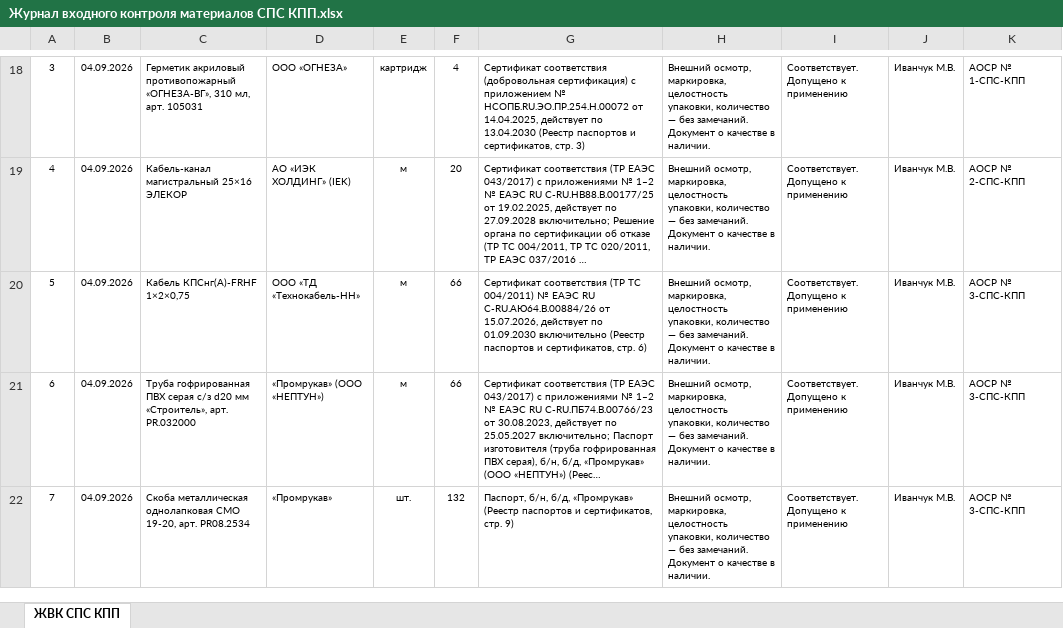
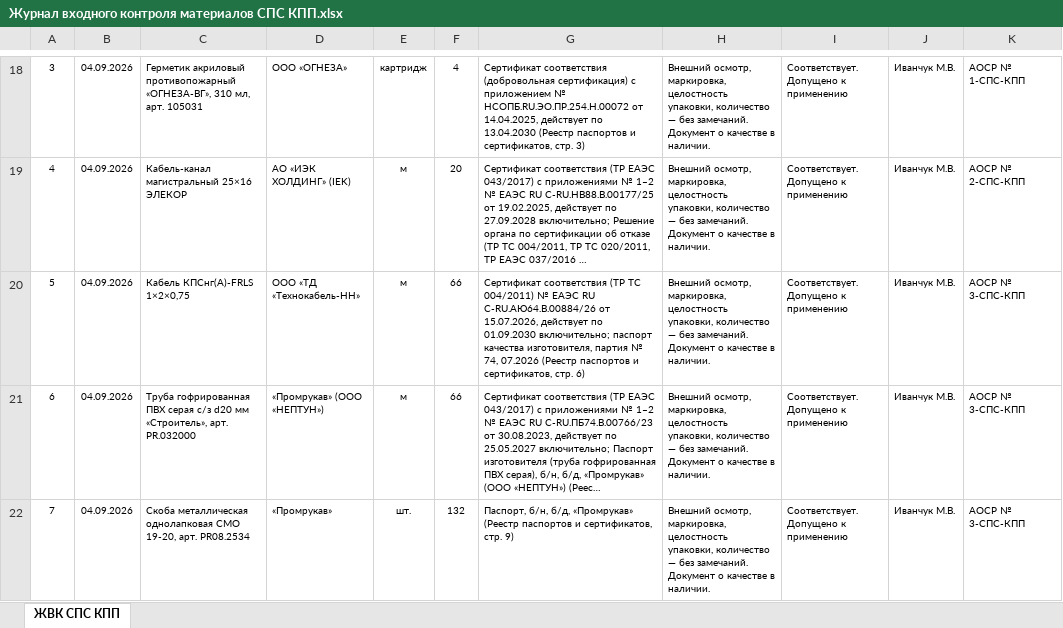
Before and after one commit to emanymedih/11, an Excel workbook: КПП/Том СПС КПП/Журнал входного контроля материалов СПС КПП.xlsx, sheet ЖВК СПС КПП, drawn as a sheet; only a part is shown, gaps mark what is left out; long unchanged cells end in …; values as stored, in another font and other column widths than the file's, no borders; the diff names each change by its address in the sheet, - before the commit and + after, or states it on an @@ line.

```diff
--- a/КПП/Том СПС КПП/Журнал входного контроля материалов СПС КПП.xlsx (sheet ЖВК СПС КПП)
+++ b/КПП/Том СПС КПП/Журнал входного контроля материалов СПС КПП.xlsx (sheet ЖВК СПС КПП)
-C20: Кабель КПСнг(А)-FRHF 1×2×0,75
+C20: Кабель КПСнг(А)-FRLS 1×2×0,75
-G20: …по 01.09.2030 включительно (Реестр паспортов…
+G20: …по 01.09.2030 включительно; паспорт качества изготовителя, партия № 74, 07.2026 (Реестр паспортов…
```
Also changed, not shown: КПП/Том СПС КПП/Протокол сопротивления изоляции СПС КПП.xlsx, 6 other files.
